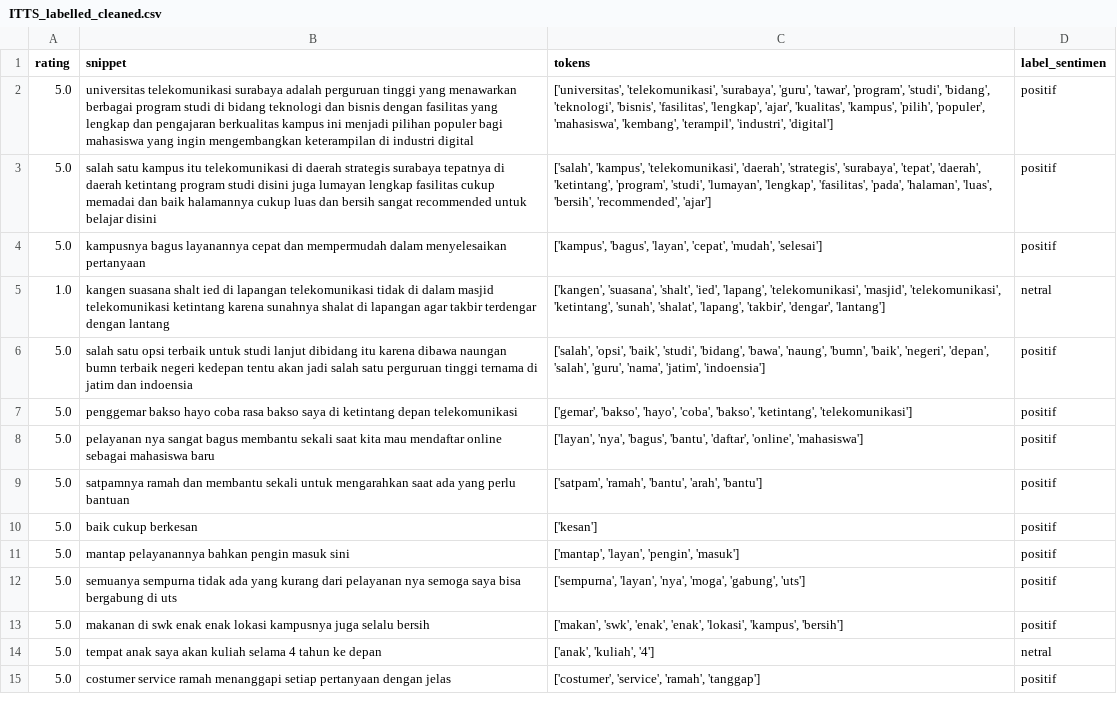
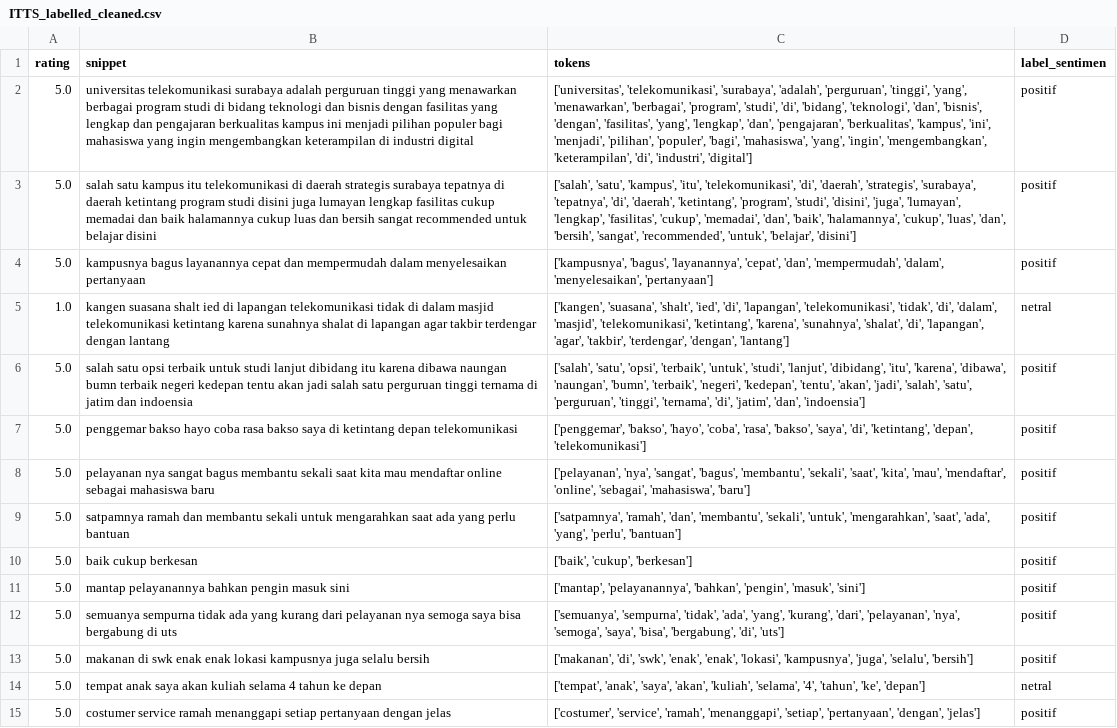
Before and after one commit to gbennnn/sentiment-analysis-aperti-bumn, a CSV file: dataset/cleaned_dataset/ITTS_labelled_cleaned.csv, drawn as a sheet; only a part is shown; the diff covers the shown part only; the diff names each change by its address in the sheet, - before the commit and + after, or states it on an @@ line.

```diff
--- a/dataset/cleaned_dataset/ITTS_labelled_cleaned.csv
+++ b/dataset/cleaned_dataset/ITTS_labelled_cleaned.csv
-C2 (tokens): …'telekomunikasi', 'surabaya', 'guru', 'tawar', 'program', 'studi', 'bidang', 'teknologi', 'bisnis', 'fasilitas', 'lengkap', 'ajar', 'kualitas', 'kampus', 'pilih', 'populer', 'mahasiswa', 'kembang', 'terampil', 'industri', 'digital']
+C2 (tokens): …'telekomunikasi', 'surabaya', 'adalah', 'perguruan', 'tinggi', 'yang', 'menawarkan', 'berbagai', 'program', 'studi', 'di', 'bidang', 'teknologi', 'dan', 'bisnis', 'dengan', 'fasilitas', 'yang', 'lengkap', 'dan', 'pengajaran', 'berkualitas', 'kampus', 'ini', 'menjadi', 'pilihan', 'populer', 'bagi', 'mahasiswa', 'yang', 'ingin', 'mengembangkan', 'keterampilan', 'di', 'industri', 'digital']
-C3 (tokens): ['salah', 'kampus', 'telekomunikasi', 'daerah', 'strategis', 'surabaya', 'tepat', 'daerah', 'ketintang', 'program', 'studi', 'lumayan', 'lengkap', 'fasilitas', 'pada', 'halaman', 'luas', 'bersih', 'recommended', 'ajar']
+C3 (tokens): ['salah', 'satu', 'kampus', 'itu', 'telekomunikasi', 'di', 'daerah', 'strategis', 'surabaya', 'tepatnya', 'di', 'daerah', 'ketintang', 'program', 'studi', 'disini', 'juga', 'lumayan', 'lengkap', 'fasilitas', 'cukup', 'memadai', 'dan', 'baik', 'halamannya', 'cukup', 'luas', 'dan', 'bersih', 'sangat', 'recommended', 'untuk', 'belajar', 'disini']
-C4 (tokens): ['kampus', 'bagus', 'layan', 'cepat', 'mudah', 'selesai']
+C4 (tokens): ['kampusnya', 'bagus', 'layanannya', 'cepat', 'dan', 'mempermudah', 'dalam', 'menyelesaikan', 'pertanyaan']
-C5 (tokens): …'shalt', 'ied', 'lapang', 'telekomunikasi', 'masjid', 'telekomunikasi', 'ketintang', 'sunah', 'shalat', 'lapang', 'takbir', 'dengar', 'lantang']
+C5 (tokens): …'shalt', 'ied', 'di', 'lapangan', 'telekomunikasi', 'tidak', 'di', 'dalam', 'masjid', 'telekomunikasi', 'ketintang', 'karena', 'sunahnya', 'shalat', 'di', 'lapangan', 'agar', 'takbir', 'terdengar', 'dengan', 'lantang']
-C6 (tokens): ['salah', 'opsi', 'baik', 'studi', 'bidang', 'bawa', 'naung', 'bumn', 'baik', 'negeri', 'depan', 'salah', 'guru', 'nama', 'jatim', 'indoensia']
+C6 (tokens): ['salah', 'satu', 'opsi', 'terbaik', 'untuk', 'studi', 'lanjut', 'dibidang', 'itu', 'karena', 'dibawa', 'naungan', 'bumn', 'terbaik', 'negeri', 'kedepan', 'tentu', 'akan', 'jadi', 'salah', 'satu', 'perguruan', 'tinggi', 'ternama', 'di', 'jatim', 'dan', 'indoensia']
-C7 (tokens): ['gemar', 'bakso', 'hayo', 'coba', 'bakso', 'ketintang', 'telekomunikasi']
+C7 (tokens): ['penggemar', 'bakso', 'hayo', 'coba', 'rasa', 'bakso', 'saya', 'di', 'ketintang', 'depan', 'telekomunikasi']
-C8 (tokens): ['layan', 'nya', 'bagus', 'bantu', 'daftar', 'online', 'mahasiswa']
+C8 (tokens): ['pelayanan', 'nya', 'sangat', 'bagus', 'membantu', 'sekali', 'saat', 'kita', 'mau', 'mendaftar', 'online', 'sebagai', 'mahasiswa', 'baru']
-C9 (tokens): ['satpam', 'ramah', 'bantu', 'arah', 'bantu']
+C9 (tokens): ['satpamnya', 'ramah', 'dan', 'membantu', 'sekali', 'untuk', 'mengarahkan', 'saat', 'ada', 'yang', 'perlu', 'bantuan']
-C10 (tokens): ['kesan']
+C10 (tokens): ['baik', 'cukup', 'berkesan']
-C11 (tokens): ['mantap', 'layan', 'pengin', 'masuk']
+C11 (tokens): ['mantap', 'pelayanannya', 'bahkan', 'pengin', 'masuk', 'sini']
-C12 (tokens): ['sempurna', 'layan', 'nya', 'moga', 'gabung', 'uts']
+C12 (tokens): ['semuanya', 'sempurna', 'tidak', 'ada', 'yang', 'kurang', 'dari', 'pelayanan', 'nya', 'semoga', 'saya', 'bisa', 'bergabung', 'di', 'uts']
-C13 (tokens): ['makan', 'swk', 'enak', 'enak', 'lokasi', 'kampus', 'bersih']
+C13 (tokens): ['makanan', 'di', 'swk', 'enak', 'enak', 'lokasi', 'kampusnya', 'juga', 'selalu', 'bersih']
-C14 (tokens): ['anak', 'kuliah', '4']
+C14 (tokens): ['tempat', 'anak', 'saya', 'akan', 'kuliah', 'selama', '4', 'tahun', 'ke', 'depan']
-C15 (tokens): …'service', 'ramah', 'tanggap']
+C15 (tokens): …'service', 'ramah', 'menanggapi', 'setiap', 'pertanyaan', 'dengan', 'jelas']
```
Also changed, not shown: 99 edited cells elsewhere in this file, dataset/cleaned_dataset/ItBRI_labelled_cleaned.csv, dataset/cleaned_dataset/UISI_labelled_cleaned.csv, 17 other files.
